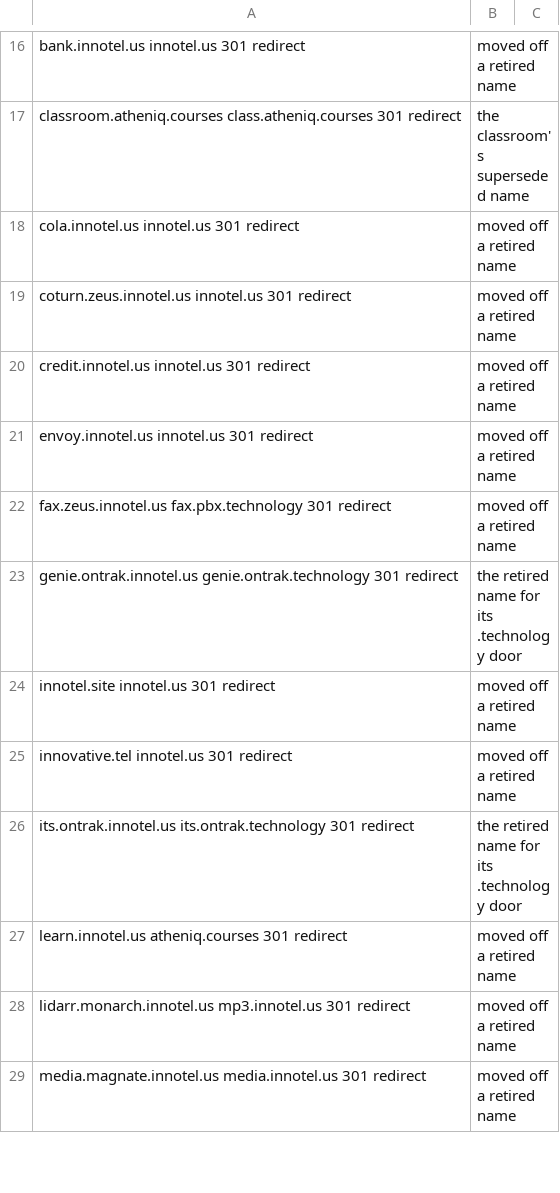
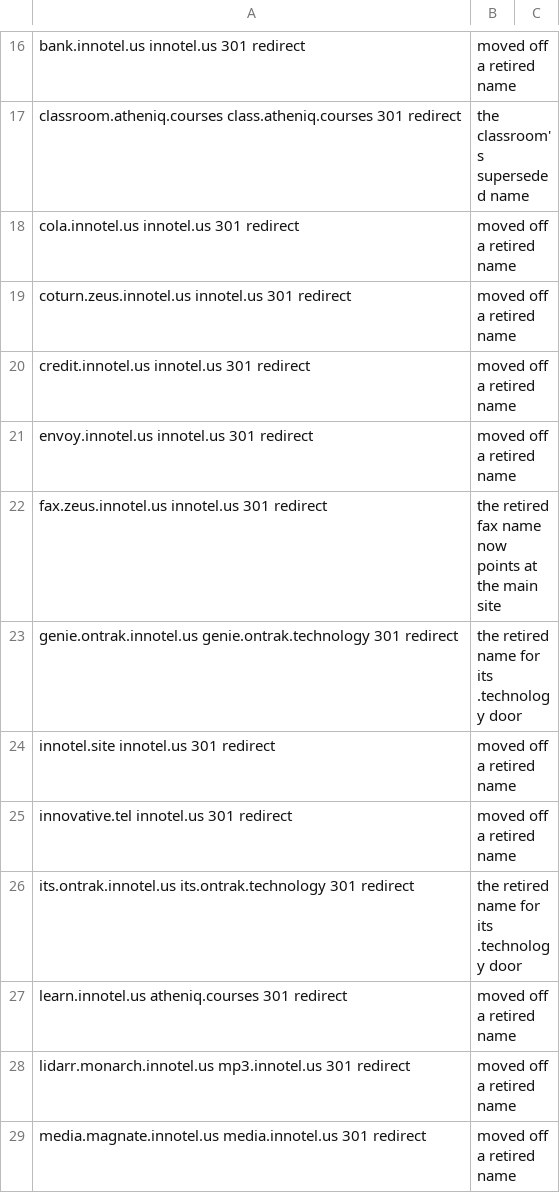
Before and after one commit to innotelinc/innotel-platform-stack, a TSV file: scripts/edge-redirect-targets.tsv, drawn as a sheet; only a part is shown, gaps mark what is left out; removed rows and columns are numbered as before the commit, all else as after; the diff names each change by its address in the sheet, - before the commit and + after, or states it on an @@ line.

```diff
--- a/scripts/edge-redirect-targets.tsv
+++ b/scripts/edge-redirect-targets.tsv
-row 22: fax.zeus.innotel.us fax.pbx.technology 301 redirect | moved off a retired name
+row 22: fax.zeus.innotel.us innotel.us 301 redirect | the retired fax name now points at the main site
```
